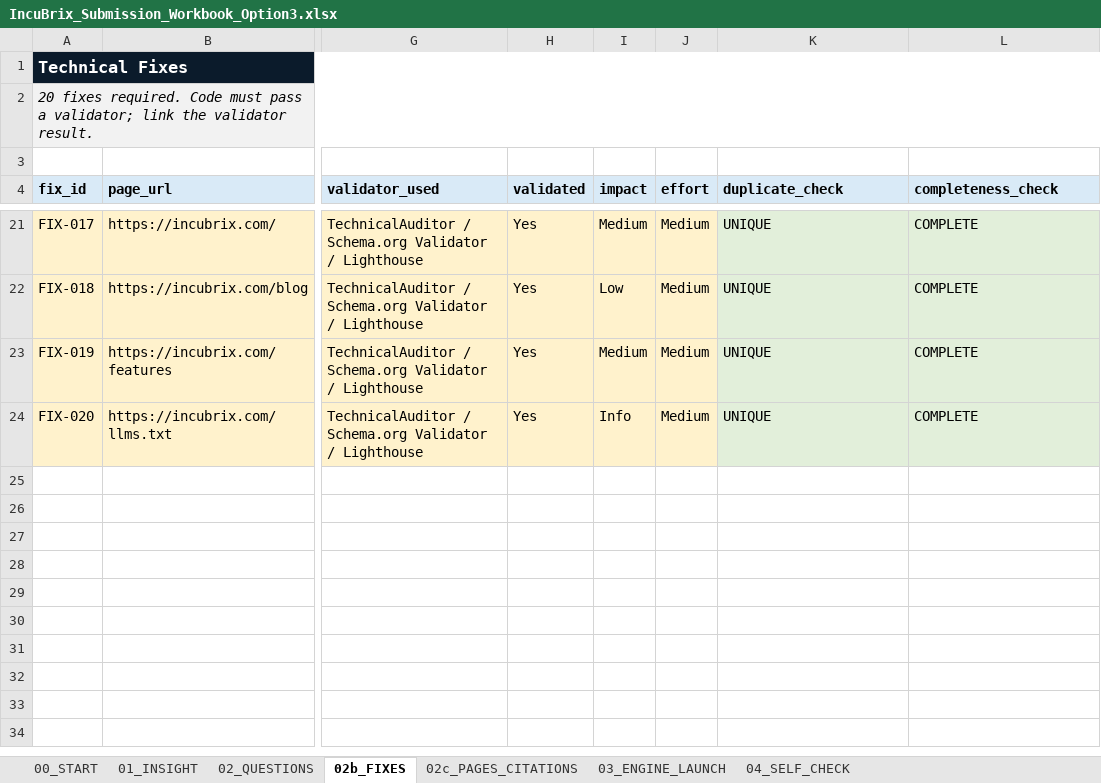
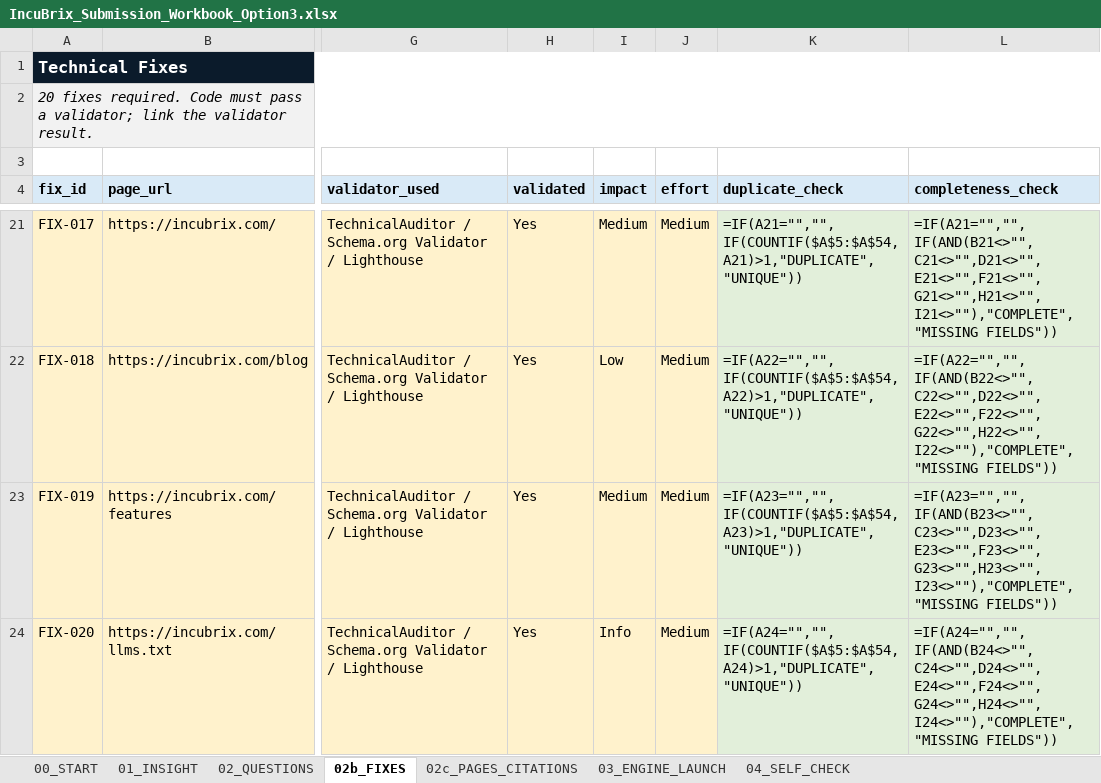
Before and after one commit to LakshmanDev12/IncuBrix__Growth_Engineer_Option_3_AEO_SEO_GEO, an Excel workbook: visibility/IncuBrix_Submission_Workbook_Option3.xlsx, sheet 02b_FIXES, drawn as a sheet; only a part is shown, gaps mark what is left out; values as stored, in another font and other column widths than the file's, no borders; formulas without a stored value are shown as written; conditional formats not drawn; the diff covers the shown part only; the diff names each change by its address in the sheet, - before the commit and + after, or states it on an @@ line.

```diff
--- a/visibility/IncuBrix_Submission_Workbook_Option3.xlsx (sheet 02b_FIXES)
+++ b/visibility/IncuBrix_Submission_Workbook_Option3.xlsx (sheet 02b_FIXES)
-K21 (duplicate_check): UNIQUE
+K21 (duplicate_check): =IF(A21="","",IF(COUNTIF($A$5:$A$54,A21)>1,"DUPLICATE","UNIQUE"))
-L21 (completeness_check): COMPLETE
+L21 (completeness_check): =IF(A21="","",IF(AND(B21<>"",C21<>"",D21<>"",E21<>"",F21<>"",G21<>"",H21<>"",I21<>""),"COMPLETE","MISSING FIELDS"))
-K22 (duplicate_check): UNIQUE
+K22 (duplicate_check): =IF(A22="","",IF(COUNTIF($A$5:$A$54,A22)>1,"DUPLICATE","UNIQUE"))
-L22 (completeness_check): COMPLETE
+L22 (completeness_check): =IF(A22="","",IF(AND(B22<>"",C22<>"",D22<>"",E22<>"",F22<>"",G22<>"",H22<>"",I22<>""),"COMPLETE","MISSING FIELDS"))
-K23 (duplicate_check): UNIQUE
+K23 (duplicate_check): =IF(A23="","",IF(COUNTIF($A$5:$A$54,A23)>1,"DUPLICATE","UNIQUE"))
-L23 (completeness_check): COMPLETE
+L23 (completeness_check): =IF(A23="","",IF(AND(B23<>"",C23<>"",D23<>"",E23<>"",F23<>"",G23<>"",H23<>"",I23<>""),"COMPLETE","MISSING FIELDS"))
-K24 (duplicate_check): UNIQUE
+K24 (duplicate_check): =IF(A24="","",IF(COUNTIF($A$5:$A$54,A24)>1,"DUPLICATE","UNIQUE"))
-L24 (completeness_check): COMPLETE
+L24 (completeness_check): =IF(A24="","",IF(AND(B24<>"",C24<>"",D24<>"",E24<>"",F24<>"",G24<>"",H24<>"",I24<>""),"COMPLETE","MISSING FIELDS"))
```
Also changed, not shown: 30 added rows and 32 edited cells elsewhere in this sheet, sheet 02_QUESTIONS, sheet 02c_PAGES_CITATIONS, sheet 04_SELF_CHECK, sheet 00_START.
